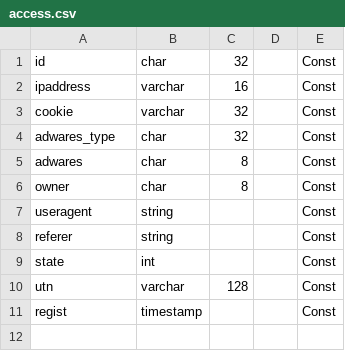
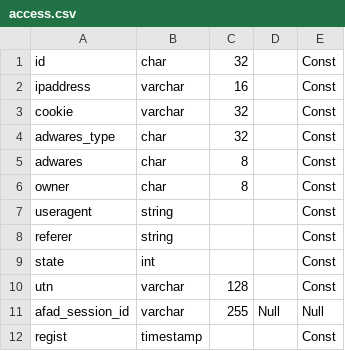
Before and after one commit to IKEMENLTD/ASP-ORKA, a CSV file: lst/access.csv, drawn as a sheet.

```diff
--- a/lst/access.csv
+++ b/lst/access.csv
@@ -10,2 +10,3 @@ state,int,,,Const
 utn,varchar,128,,Const
+afad_session_id,varchar,255,Null,Null
 regist,timestamp,,,Const
```
Also changed, not shown: lst/adwares.csv, lst/module/secret_adwares.csv, 1 other file.
